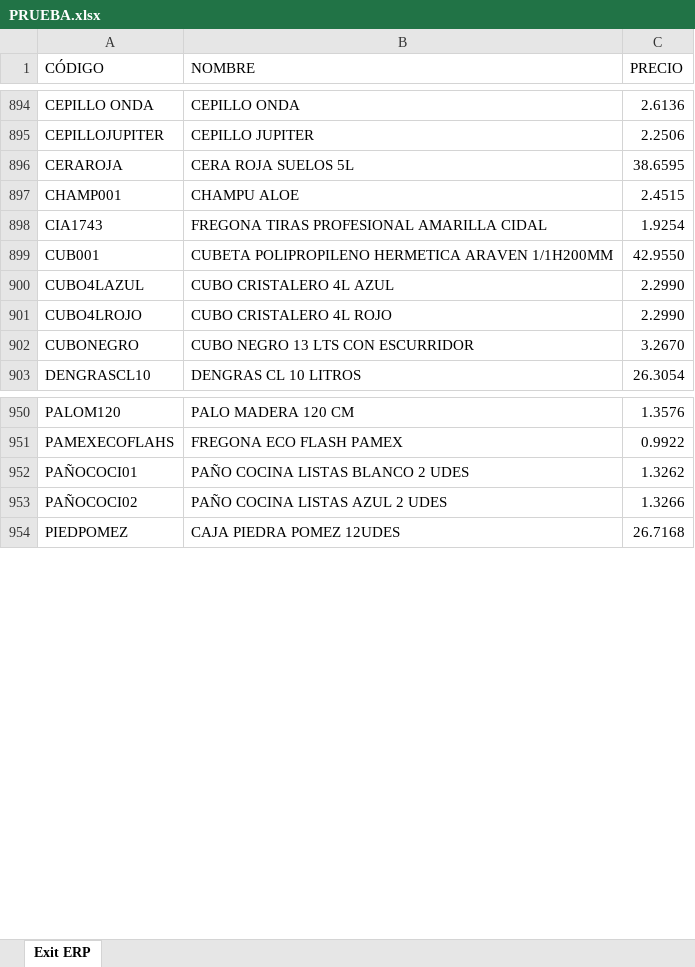
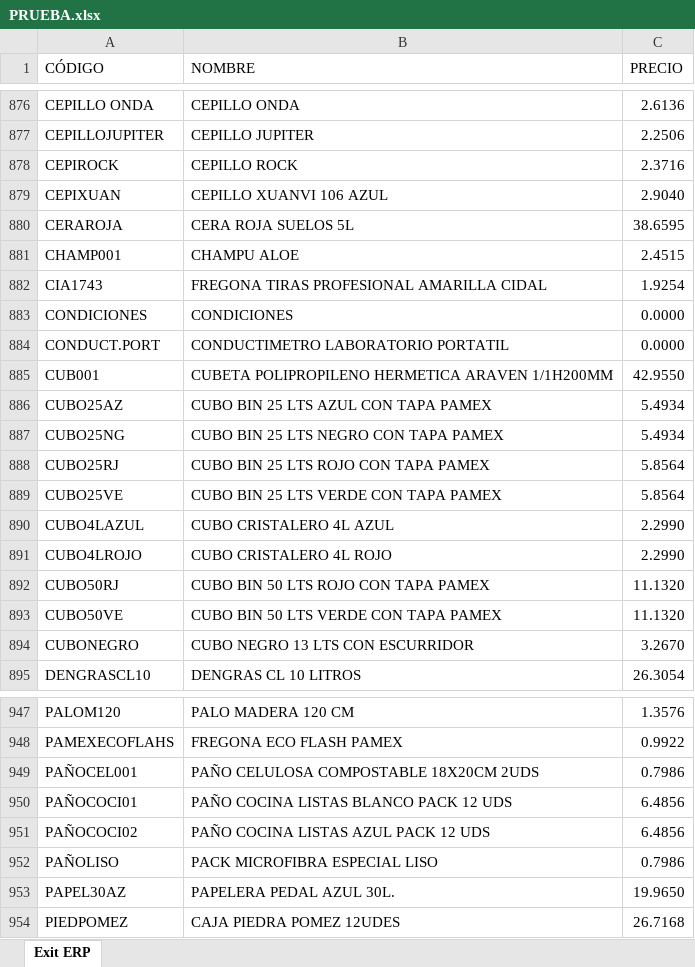
Before and after one commit to APLYTEC/catalogo-online, an Excel workbook: PRUEBA.xlsx, sheet Exit ERP, drawn as a sheet; only a part is shown, gaps mark what is left out; values as stored, in another font and other column widths than the file's, no borders; addresses are those after the commit; the diff covers the shown part only; the diff names each change by its address in the sheet, - before the commit and + after, or states it on an @@ line.

```diff
--- a/PRUEBA.xlsx (sheet Exit ERP)
+++ b/PRUEBA.xlsx (sheet Exit ERP)
+row 878: CEPIROCK | CEPILLO ROCK | 2.3716
+row 879: CEPIXUAN | CEPILLO XUANVI 106 AZUL | 2.9040
+row 883: CONDICIONES | CONDICIONES | 0.0000
+row 884: CONDUCT.PORT | CONDUCTIMETRO LABORATORIO PORTATIL | 0.0000
+row 886: CUBO25AZ | CUBO BIN 25 LTS AZUL CON TAPA PAMEX | 5.4934
+row 887: CUBO25NG | CUBO BIN 25 LTS NEGRO CON TAPA PAMEX | 5.4934
+row 888: CUBO25RJ | CUBO BIN 25 LTS ROJO CON TAPA PAMEX | 5.8564
+row 889: CUBO25VE | CUBO BIN 25 LTS VERDE CON TAPA PAMEX | 5.8564
+row 892: CUBO50RJ | CUBO BIN 50 LTS ROJO CON TAPA PAMEX | 11.1320
+row 893: CUBO50VE | CUBO BIN 50 LTS VERDE CON TAPA PAMEX | 11.1320
+row 949: PAÑOCEL001 | PAÑO CELULOSA COMPOSTABLE 18X20CM 2UDS | 0.7986
-B950 (NOMBRE): PAÑO COCINA LISTAS BLANCO 2 UDES
+B950 (NOMBRE): PAÑO COCINA LISTAS BLANCO PACK 12 UDS
-C950 (PRECIO): 1.3262
+C950 (PRECIO): 6.4856
-B951 (NOMBRE): PAÑO COCINA LISTAS AZUL 2 UDES
+B951 (NOMBRE): PAÑO COCINA LISTAS AZUL PACK 12 UDS
-C951 (PRECIO): 1.3266
+C951 (PRECIO): 6.4856
+row 952: PAÑOLISO | PACK MICROFIBRA ESPECIAL LISO | 0.7986
+row 953: PAPEL30AZ | PAPELERA PEDAL AZUL 30L. | 19.9650
```
Also changed, not shown: 29 added rows, 38 removed rows and 72 edited cells elsewhere in this sheet.
